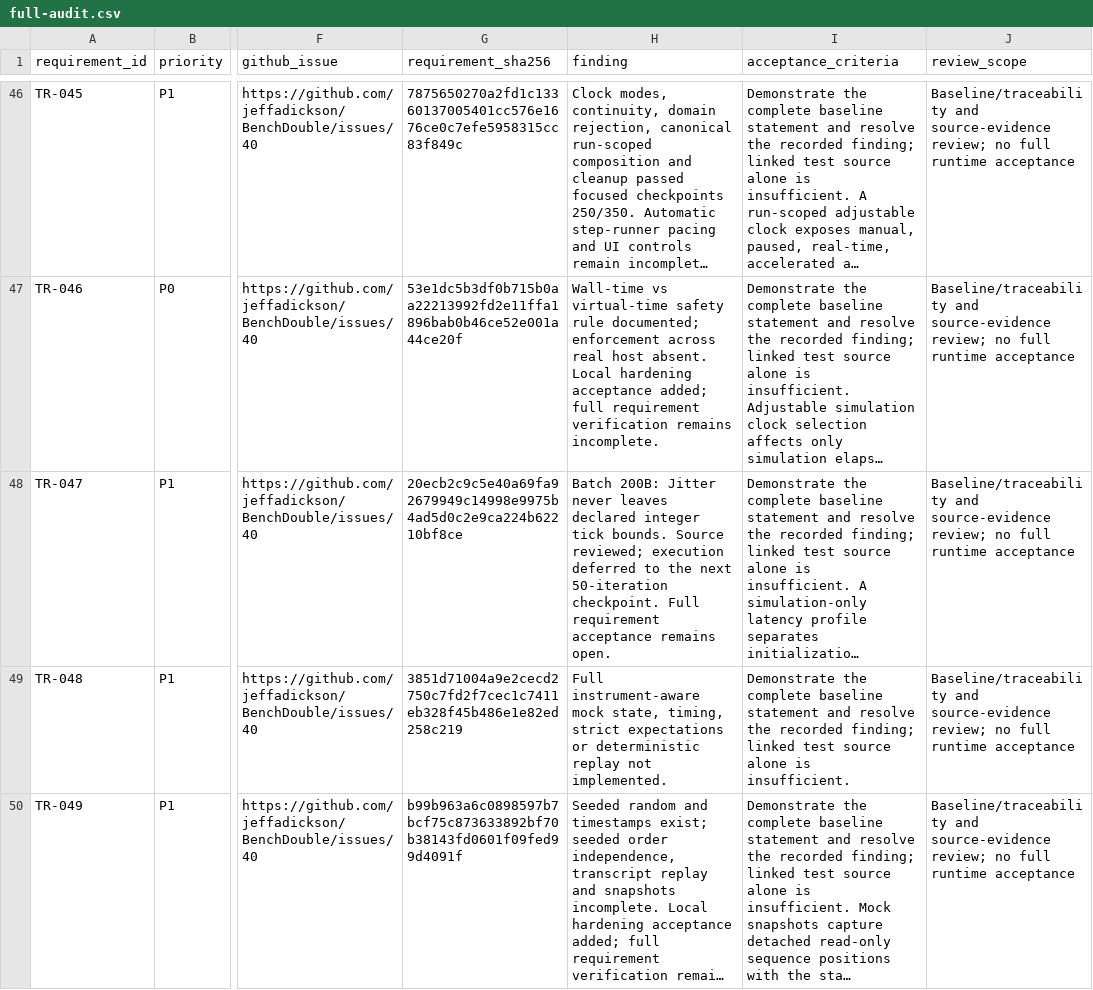
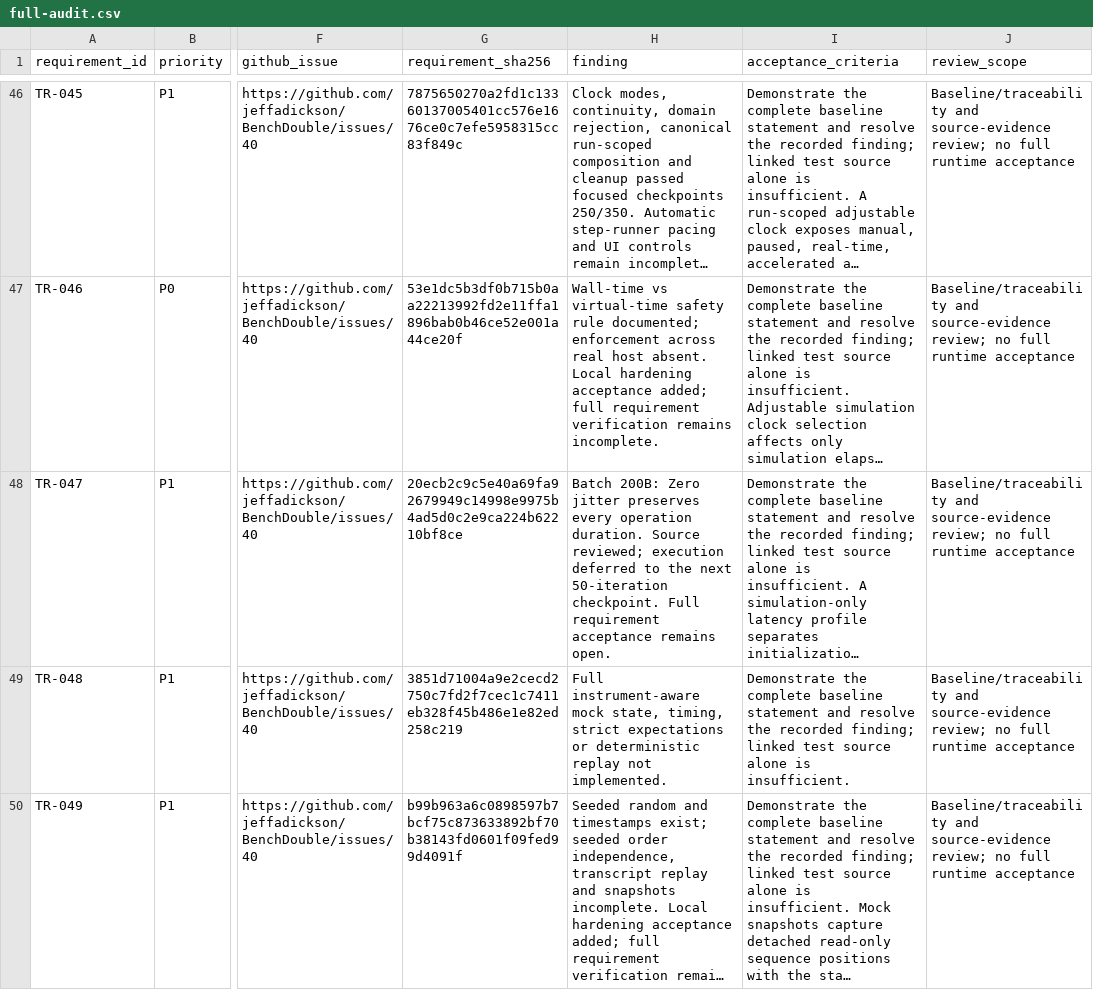
Before and after one commit to jeffadickson/BenchForge, a CSV file: requirements/full-audit.csv, drawn as a sheet; only a part is shown, gaps mark what is left out; long unchanged cells end in …; the diff names each change by its address in the sheet, - before the commit and + after, or states it on an @@ line.

```diff
--- a/requirements/full-audit.csv
+++ b/requirements/full-audit.csv
-H48 (finding): Batch 200B: Jitter never leaves declared integer tick bounds. Source reviewed;…
+H48 (finding): Batch 200B: Zero jitter preserves every operation duration. Source reviewed;…
```
Also changed, not shown: 3 other files.
